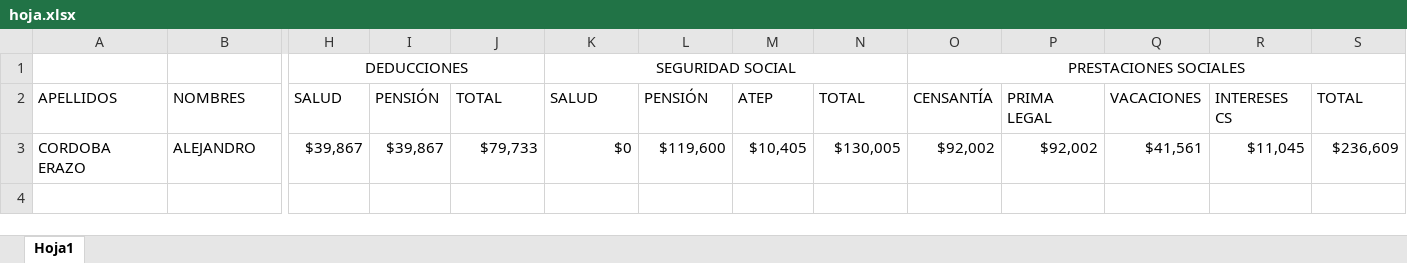
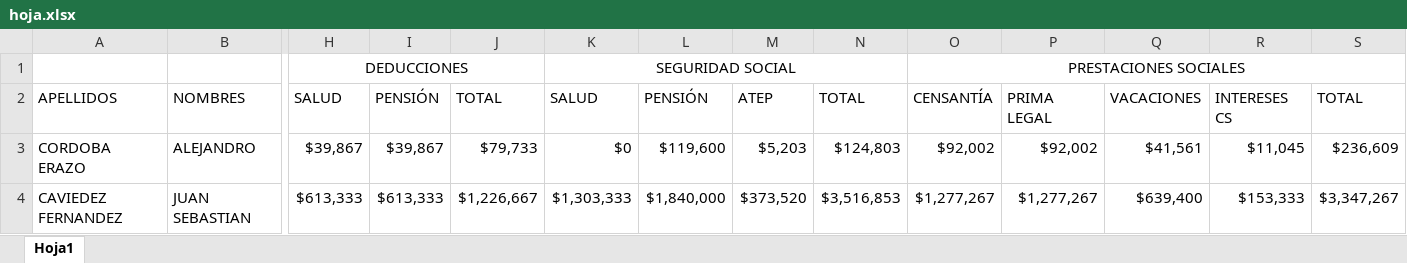
Before and after one commit to elkofix/nominaXpert, an Excel workbook: hoja.xlsx, sheet Hoja1, drawn as a sheet; only a part is shown, gaps mark what is left out; values as stored, in another font and other column widths than the file's, no borders; rows hold the shown columns only; the diff names each change by its address in the sheet, - before the commit and + after, or states it on an @@ line.

```diff
--- a/hoja.xlsx (sheet Hoja1)
+++ b/hoja.xlsx (sheet Hoja1)
-M3: $10,405
+M3: $5,203
-N3: $130,005
+N3: $124,803
+row 4: CAVIEDEZ FERNANDEZ | JUAN SEBASTIAN | $613,333 | $613,333 | $1,226,667 | $1,303,333 | $1,840,000 | $373,520 | $3,516,853 | $1,277,267 | $1,277,267 | $639,400 | $153,333 | $3,347,267
```
Also changed, not shown: 3 other files.
